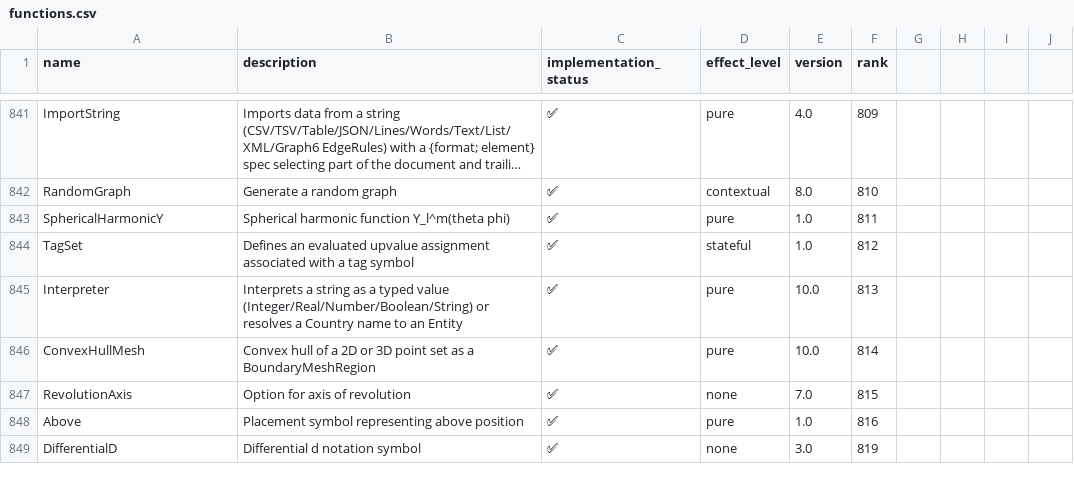
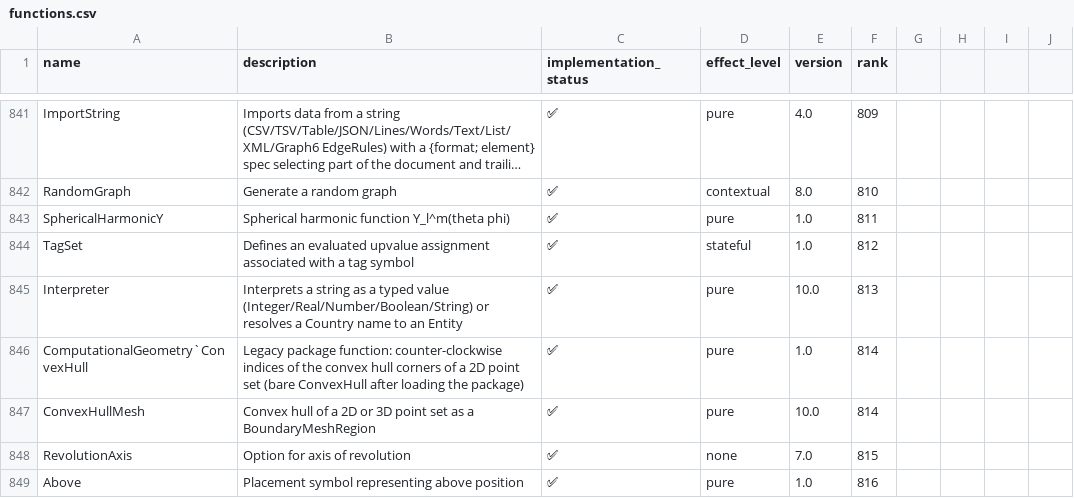
Before and after one commit to ad-si/Woxi, a CSV file: functions.csv, drawn as a sheet; only a part is shown, gaps mark what is left out; the shorter side is filled out with more unchanged rows; long unchanged cells end in …; the diff names each change by its address in the sheet, - before the commit and + after, or states it on an @@ line.

```diff
--- a/functions.csv
+++ b/functions.csv
+row 846: ComputationalGeometry`ConvexHull | Legacy package function: counter-clockwise indices of the convex hull corners of a 2D point set (bare ConvexHull after loading the package) | ✅ | pure | 1.0 | 814
```
Also changed, not shown: 4 other files.
